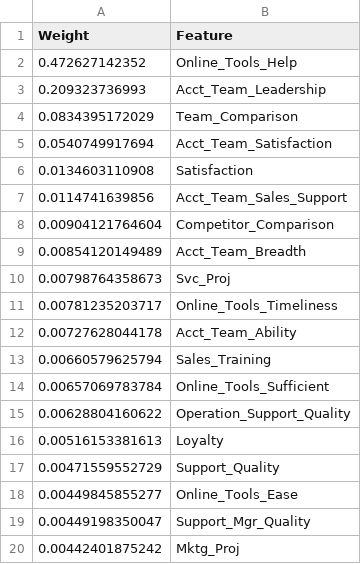
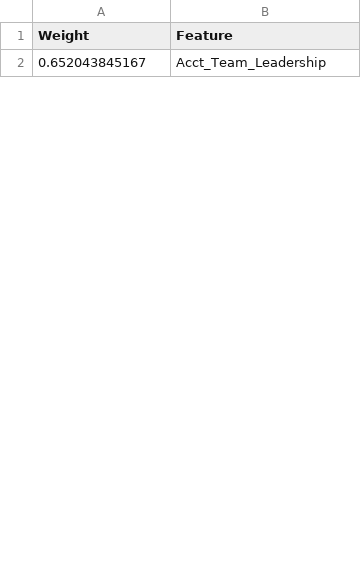
Before and after one commit to VishnuPrashanthCVI/Partner_Forecast, a CSV file: Partner_Features_By_Weight.csv, drawn as a sheet; only a part is shown; the diff covers the shown part only.

```diff
--- a/Partner_Features_By_Weight.csv
+++ b/Partner_Features_By_Weight.csv
@@ -1,20 +1,2 @@
 Weight,Feature
-0.472627142352,Online_Tools_Help
-0.209323736993,Acct_Team_Leadership
-0.0834395172029,Team_Comparison
-0.0540749917694,Acct_Team_Satisfaction
-0.0134603110908,Satisfaction
-0.0114741639856,Acct_Team_Sales_Support
-0.00904121764604,Competitor_Comparison
-0.00854120149489,Acct_Team_Breadth
-0.00798764358673,Svc_Proj
-0.00781235203717,Online_Tools_Timeliness
-0.00727628044178,Acct_Team_Ability
-0.00660579625794,Sales_Training
-0.00657069783784,Online_Tools_Sufficient
-0.00628804160622,Operation_Support_Quality
-0.00516153381613,Loyalty
-0.00471559552729,Support_Quality
-0.00449845855277,Online_Tools_Ease
-0.00449198350047,Support_Mgr_Quality
-0.00442401875242,Mktg_Proj
+0.652043845167,Acct_Team_Leadership
```
Also changed, not shown: 45 added rows and 27 removed rows elsewhere in this file, Partner_Features_In_Order.csv, Partners_Revenue.csv, 9 other files.
